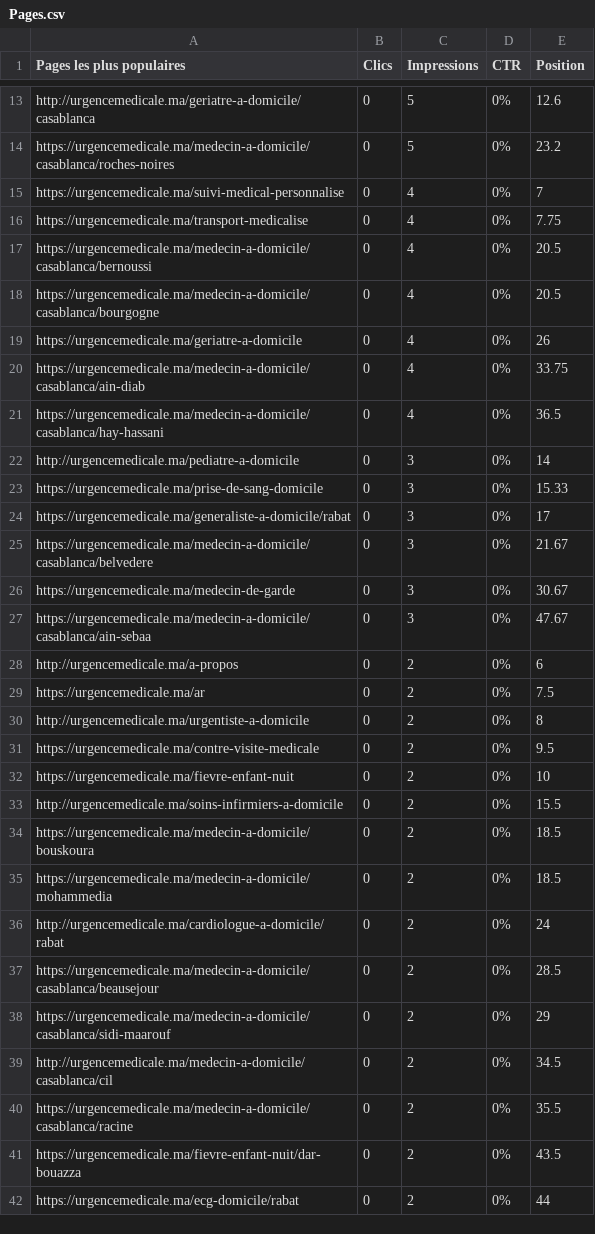
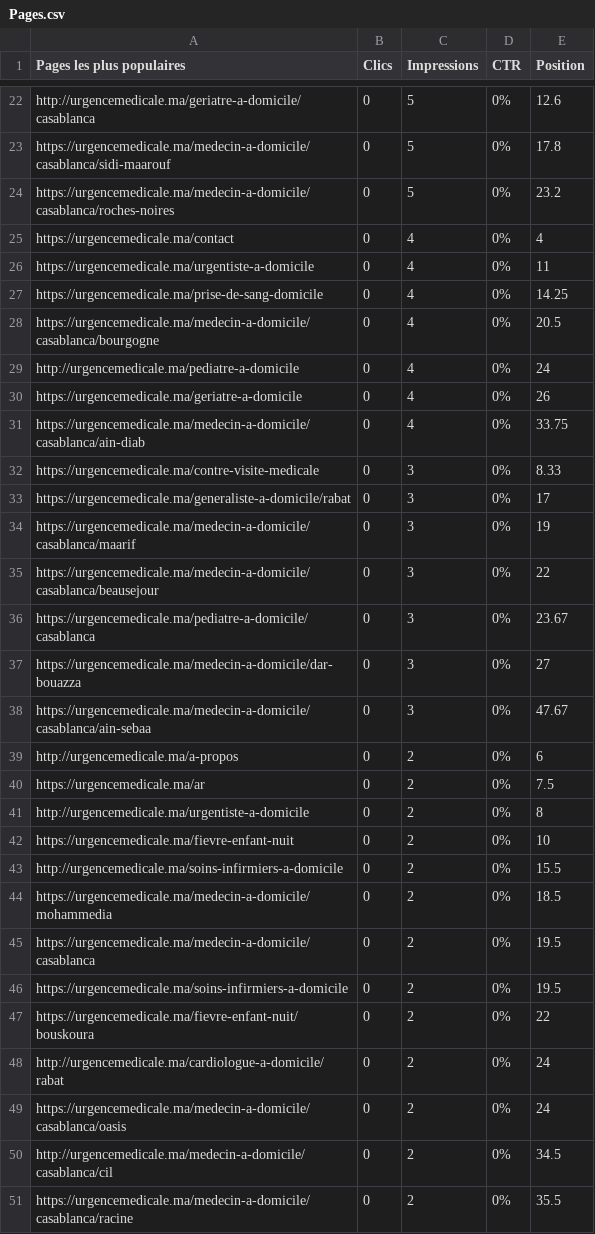
Before and after one commit to energiemogador-max/urgencemedicale, a CSV file: seo report/urgencemedicale.ma-Performance-on-Search-2026-09-04/Pages.csv, drawn as a sheet; only a part is shown, gaps mark what is left out; the shorter side is filled out with more unchanged rows; removed rows and columns are numbered as before the commit, all else as after; the diff covers the shown part only; the diff names each change by its address in the sheet, - before the commit and + after, or states it on an @@ line.

```diff
--- a/seo report/urgencemedicale.ma-Performance-on-Search-2026-09-04/Pages.csv
+++ b/seo report/urgencemedicale.ma-Performance-on-Search-2026-09-04/Pages.csv
+row 23: https://urgencemedicale.ma/medecin-a-domicile/casablanca/sidi-maarouf | 0 | 5 | 0% | 17.8
-A25 (Pages les plus populaires): https://urgencemedicale.ma/suivi-medical-personnalise
+A25 (Pages les plus populaires): https://urgencemedicale.ma/contact
-E25 (Position): 7
+E25 (Position): 4
-A26 (Pages les plus populaires): https://urgencemedicale.ma/transport-medicalise
+A26 (Pages les plus populaires): https://urgencemedicale.ma/urgentiste-a-domicile
-E26 (Position): 7.75
+E26 (Position): 11
-A27 (Pages les plus populaires): https://urgencemedicale.ma/medecin-a-domicile/casablanca/bernoussi
+A27 (Pages les plus populaires): https://urgencemedicale.ma/prise-de-sang-domicile
-E27 (Position): 20.5
+E27 (Position): 14.25
+row 29: http://urgencemedicale.ma/pediatre-a-domicile | 0 | 4 | 0% | 24
-row 21: https://urgencemedicale.ma/medecin-a-domicile/casablanca/hay-hassani | 0 | 4 | 0% | 36.5
-row 22: http://urgencemedicale.ma/pediatre-a-domicile | 0 | 3 | 0% | 14
-A32 (Pages les plus populaires): https://urgencemedicale.ma/prise-de-sang-domicile
+A32 (Pages les plus populaires): https://urgencemedicale.ma/contre-visite-medicale
-E32 (Position): 15.33
+E32 (Position): 8.33
+row 34: https://urgencemedicale.ma/medecin-a-domicile/casablanca/maarif | 0 | 3 | 0% | 19
-A35 (Pages les plus populaires): https://urgencemedicale.ma/medecin-a-domicile/casablanca/belvedere
+A35 (Pages les plus populaires): https://urgencemedicale.ma/medecin-a-domicile/casablanca/beausejour
-E35 (Position): 21.67
+E35 (Position): 22
+row 36: https://urgencemedicale.ma/pediatre-a-domicile/casablanca | 0 | 3 | 0% | 23.67
-A37 (Pages les plus populaires): https://urgencemedicale.ma/medecin-de-garde
+A37 (Pages les plus populaires): https://urgencemedicale.ma/medecin-a-domicile/dar-bouazza
-E37 (Position): 30.67
+E37 (Position): 27
-row 31: https://urgencemedicale.ma/contre-visite-medicale | 0 | 2 | 0% | 9.5
-row 34: https://urgencemedicale.ma/medecin-a-domicile/bouskoura | 0 | 2 | 0% | 18.5
+row 45: https://urgencemedicale.ma/medecin-a-domicile/casablanca | 0 | 2 | 0% | 19.5
+row 46: https://urgencemedicale.ma/soins-infirmiers-a-domicile | 0 | 2 | 0% | 19.5
+row 47: https://urgencemedicale.ma/fievre-enfant-nuit/bouskoura | 0 | 2 | 0% | 22
-row 37: https://urgencemedicale.ma/medecin-a-domicile/casablanca/beausejour | 0 | 2 | 0% | 28.5
-A49 (Pages les plus populaires): https://urgencemedicale.ma/medecin-a-domicile/casablanca/sidi-maarouf
+A49 (Pages les plus populaires): https://urgencemedicale.ma/medecin-a-domicile/casablanca/oasis
-E49 (Position): 29
+E49 (Position): 24
```
Also changed, not shown: 12 added rows, 10 removed rows and 16 edited cells elsewhere in this file, seo report/urgencemedicale.ma-Performance-on-Search-2026-09-04/Pays.csv, seo report/urgencemedicale.ma-Performance-on-Search-2026-09-04/Requêtes.csv, 6 other files.
